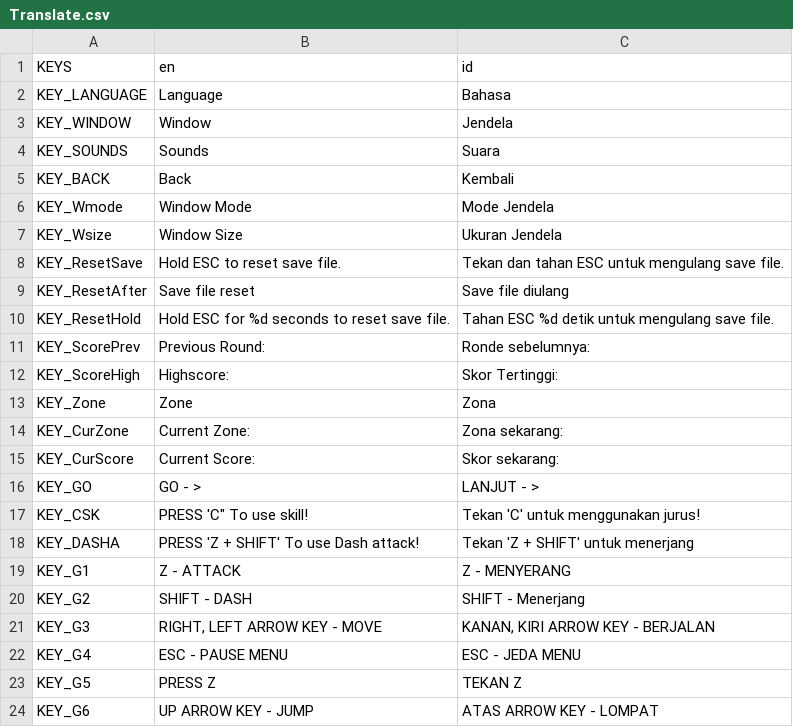
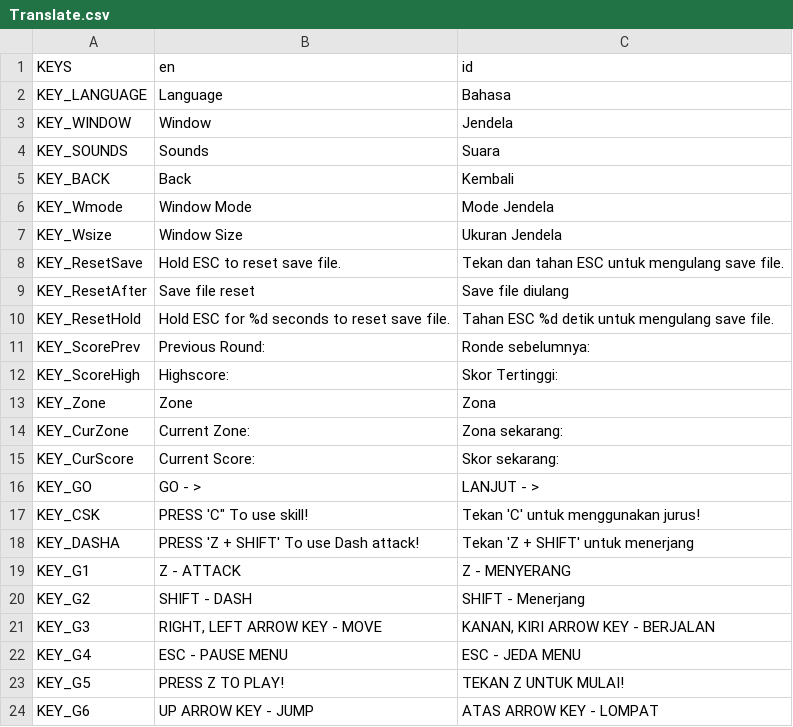
Before and after one commit to MrMellVy/Ratroyings, a CSV file: Scripts/Translate/Translate.csv, drawn as a sheet.

```diff
--- a/Scripts/Translate/Translate.csv
+++ b/Scripts/Translate/Translate.csv
@@ -22,3 +22,3 @@ KEY_G3,"RIGHT, LEFT ARROW KEY - MOVE","KANAN, KIRI ARROW KEY - BERJALAN"
 KEY_G4,ESC - PAUSE MENU,ESC - JEDA MENU
-KEY_G5,PRESS Z,TEKAN Z
+KEY_G5,PRESS Z TO PLAY!,TEKAN Z UNTUK MULAI!
 KEY_G6,UP ARROW KEY - JUMP,ATAS ARROW KEY - LOMPAT
```
Also changed, not shown: 17 other files.
